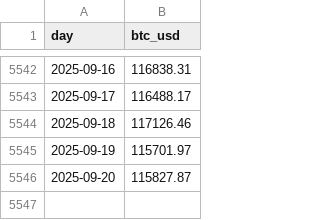
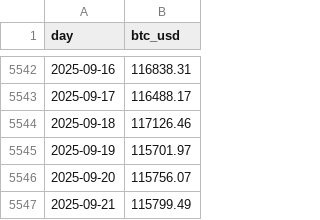
Before and after one commit to denissilantev64/VLHXBTC-dashboard, a CSV file: data/btc_usd_daily.csv, drawn as a sheet; only a part is shown, gaps mark what is left out.

Commit message:
daily update

```diff
--- a/data/btc_usd_daily.csv
+++ b/data/btc_usd_daily.csv
@@ -5545,2 +5545,3 @@ day,btc_usd
 2025-09-19,115701.97
-2025-09-20,115827.87
+2025-09-20,115756.07
+2025-09-21,115799.49
```
Also changed, not shown: data/wbtc_usd_daily.csv.
